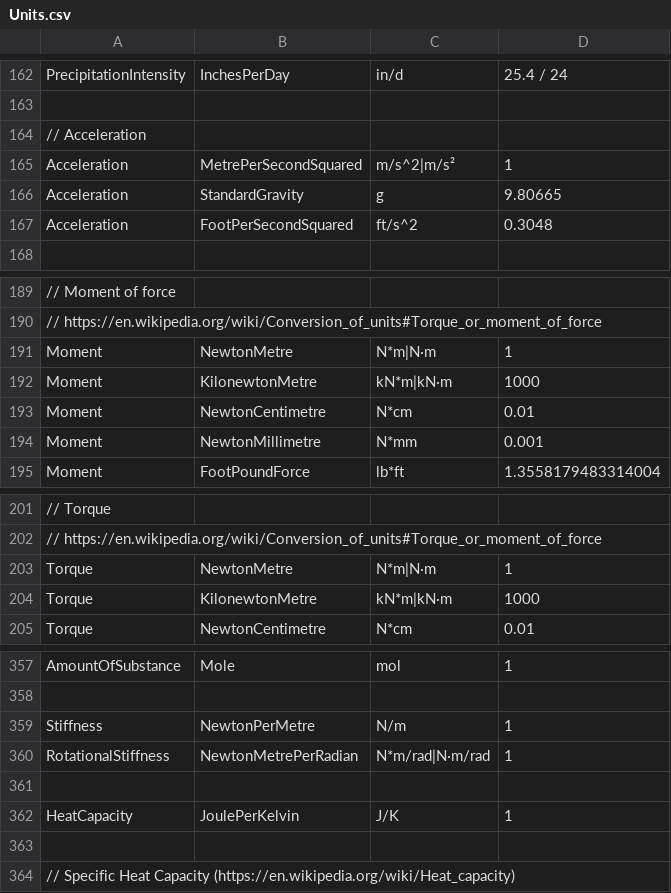
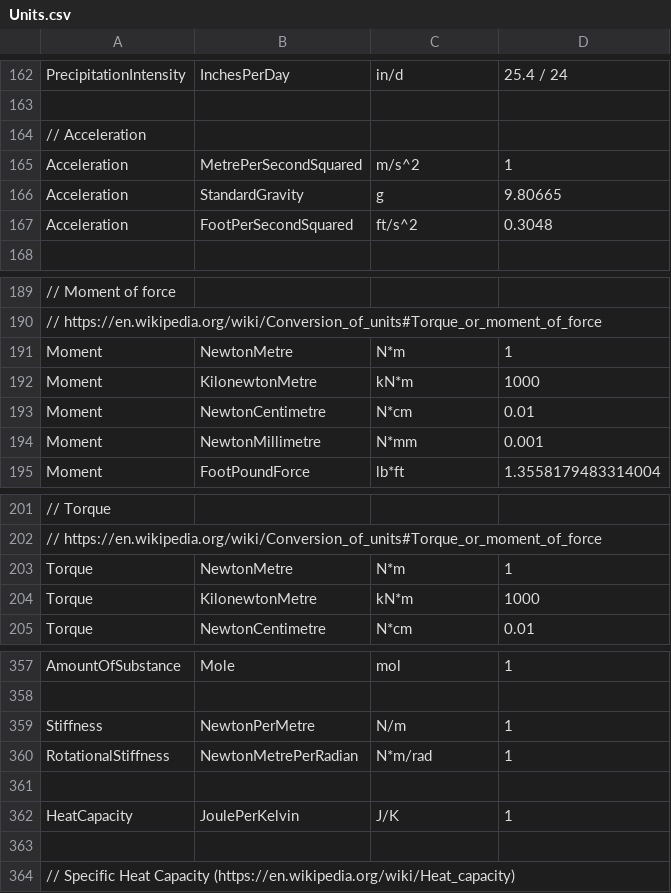
Before and after one commit to QuantityTypes/QuantityTypes, a CSV file: Source/QuantityTypes/Units.csv, drawn as a sheet; only a part is shown, gaps mark what is left out; the diff names each change by its address in the sheet, - before the commit and + after, or states it on an @@ line.

```diff
--- a/Source/QuantityTypes/Units.csv
+++ b/Source/QuantityTypes/Units.csv
-C165: m/s^2|m/s²
+C165: m/s^2
-C191: N*m|N·m
+C191: N*m
-C192: kN*m|kN·m
+C192: kN*m
-C203: N*m|N·m
+C203: N*m
-C204: kN*m|kN·m
+C204: kN*m
-C360: N*m/rad|N·m/rad
+C360: N*m/rad
```
